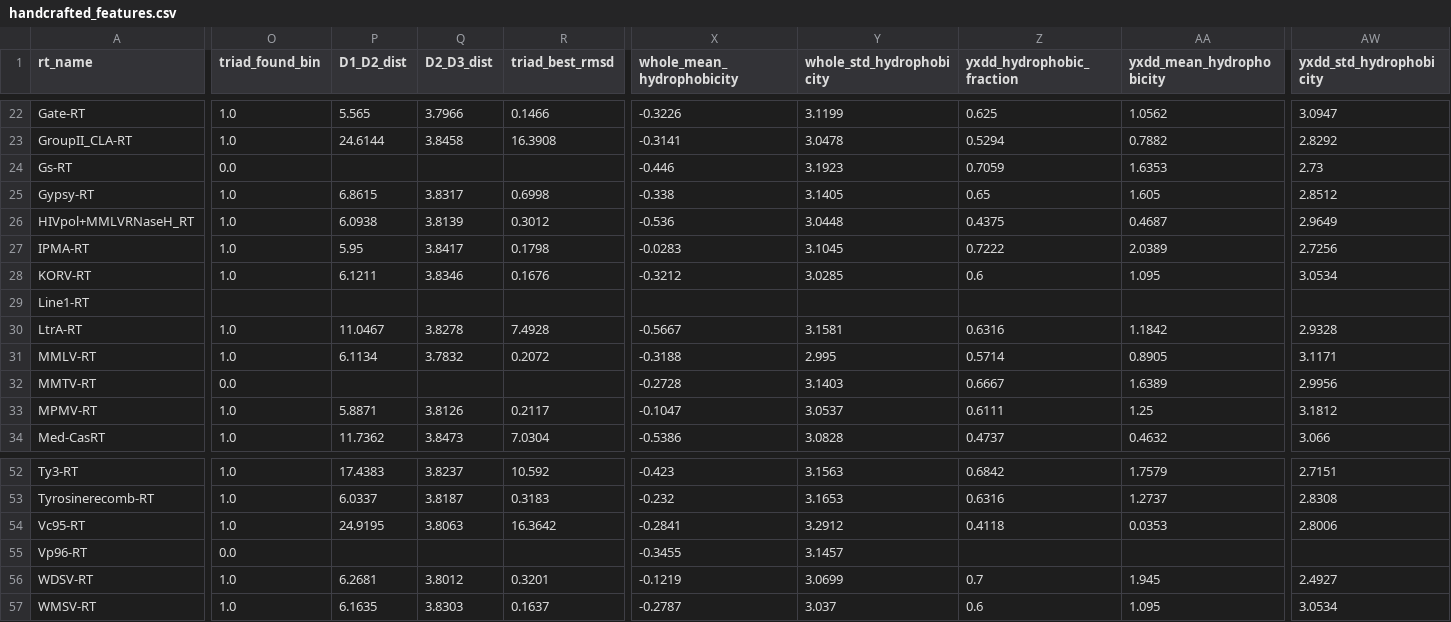
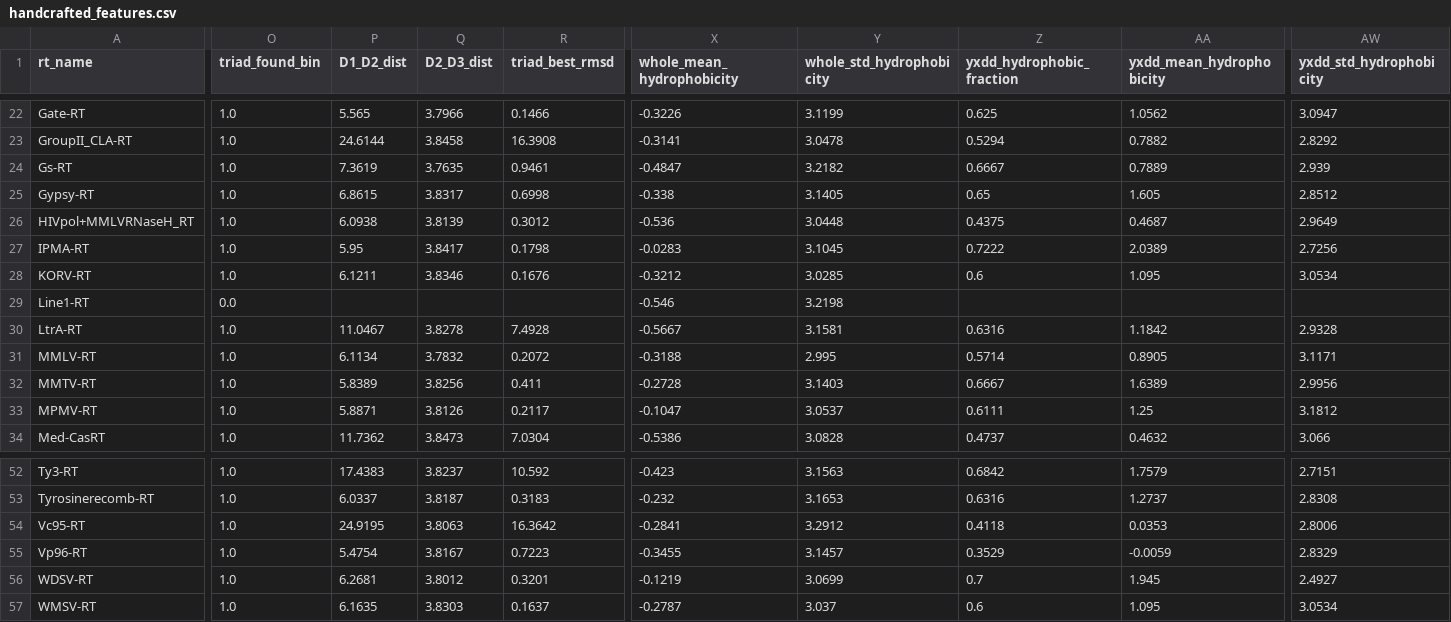
Before and after one commit to Mandrake-Bioworks/Retroviral-Wall-Challenge, a CSV file: data/handcrafted_features.csv, drawn as a sheet; only a part is shown, gaps mark what is left out; the diff covers the shown part only; the diff names each change by its address in the sheet, - before the commit and + after, or states it on an @@ line.

```diff
--- a/data/handcrafted_features.csv
+++ b/data/handcrafted_features.csv
-O24 (triad_found_bin): 0.0
+O24 (triad_found_bin): 1.0
-P24 (D1_D2_dist): (empty)
+P24 (D1_D2_dist): 7.3619
-Q24 (D2_D3_dist): (empty)
+Q24 (D2_D3_dist): 3.7635
-R24 (triad_best_rmsd): (empty)
+R24 (triad_best_rmsd): 0.9461
-X24 (whole_mean_hydrophobicity): -0.446
+X24 (whole_mean_hydrophobicity): -0.4847
-Y24 (whole_std_hydrophobicity): 3.1923
+Y24 (whole_std_hydrophobicity): 3.2182
-Z24 (yxdd_hydrophobic_fraction): 0.7059
+Z24 (yxdd_hydrophobic_fraction): 0.6667
-AA24 (yxdd_mean_hydrophobicity): 1.6353
+AA24 (yxdd_mean_hydrophobicity): 0.7889
-AW24 (yxdd_std_hydrophobicity): 2.73
+AW24 (yxdd_std_hydrophobicity): 2.939
-O29 (triad_found_bin): (empty)
+O29 (triad_found_bin): 0.0
-X29 (whole_mean_hydrophobicity): (empty)
+X29 (whole_mean_hydrophobicity): -0.546
-Y29 (whole_std_hydrophobicity): (empty)
+Y29 (whole_std_hydrophobicity): 3.2198
-O32 (triad_found_bin): 0.0
+O32 (triad_found_bin): 1.0
-P32 (D1_D2_dist): (empty)
+P32 (D1_D2_dist): 5.8389
-Q32 (D2_D3_dist): (empty)
+Q32 (D2_D3_dist): 3.8256
-R32 (triad_best_rmsd): (empty)
+R32 (triad_best_rmsd): 0.411
-O55 (triad_found_bin): 0.0
+O55 (triad_found_bin): 1.0
-P55 (D1_D2_dist): (empty)
+P55 (D1_D2_dist): 5.4754
-Q55 (D2_D3_dist): (empty)
+Q55 (D2_D3_dist): 3.8167
-R55 (triad_best_rmsd): (empty)
+R55 (triad_best_rmsd): 0.7223
-Z55 (yxdd_hydrophobic_fraction): (empty)
+Z55 (yxdd_hydrophobic_fraction): 0.3529
-AA55 (yxdd_mean_hydrophobicity): (empty)
+AA55 (yxdd_mean_hydrophobicity): -0.0059
-AW55 (yxdd_std_hydrophobicity): (empty)
+AW55 (yxdd_std_hydrophobicity): 2.8329
```
Also changed, not shown: 42 edited cells elsewhere in this file, 1 other file.
